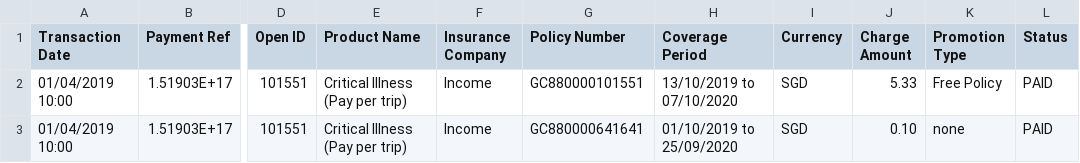
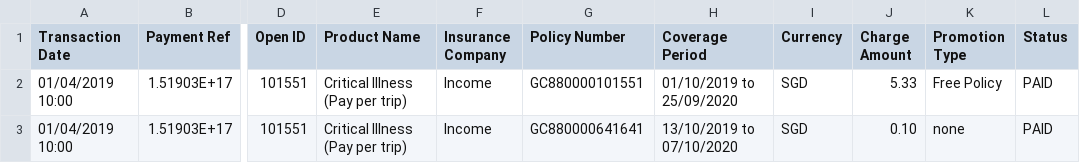
Before and after one commit to dorise1/test, a CSV file: test3_20190920.csv, drawn as a sheet; only a part is shown, gaps mark what is left out; the diff names each change by its address in the sheet, - before the commit and + after, or states it on an @@ line.

Commit message:
Update test3_20190920.csv

```diff
--- a/test3_20190920.csv
+++ b/test3_20190920.csv
-H2 (Coverage Period): 13/10/2019 to 07/10/2020
+H2 (Coverage Period): 01/10/2019 to 25/09/2020
-H3 (Coverage Period): 01/10/2019 to 25/09/2020
+H3 (Coverage Period): 13/10/2019 to 07/10/2020
```
